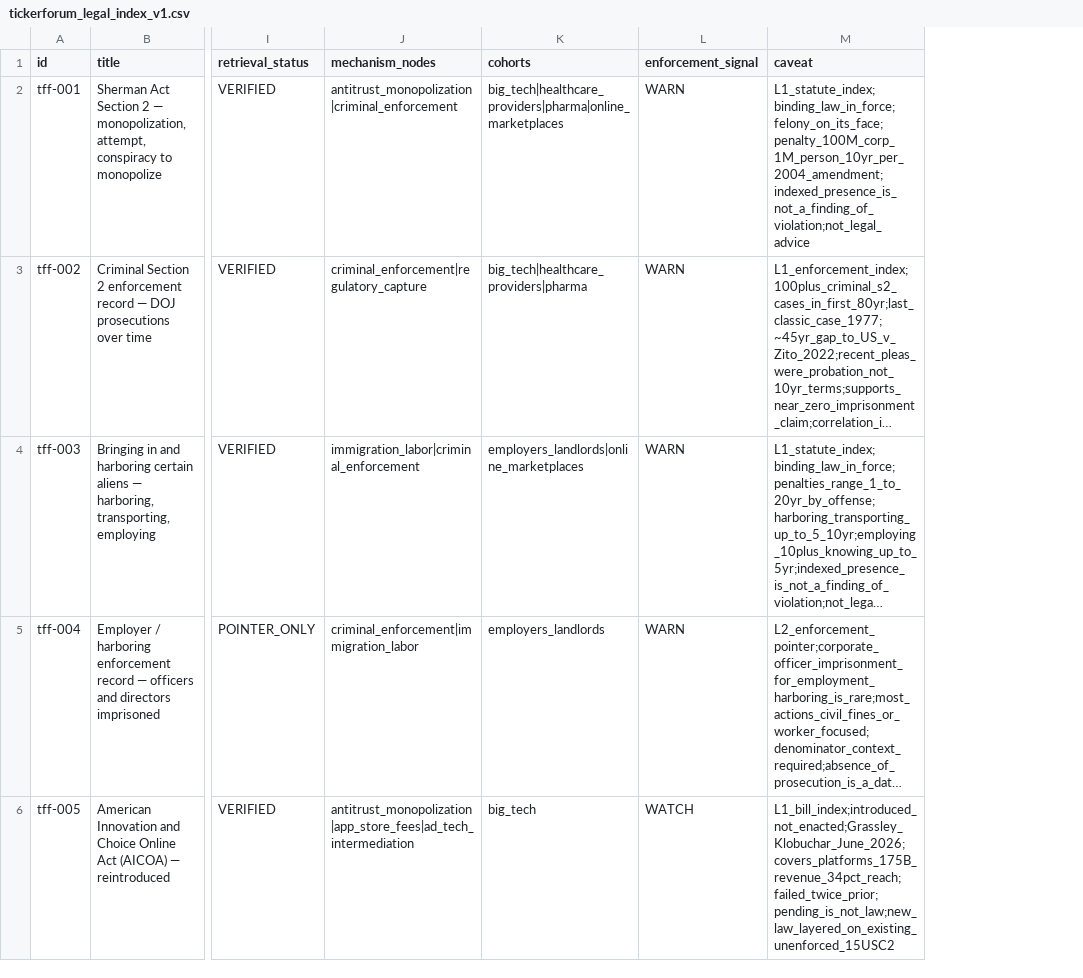
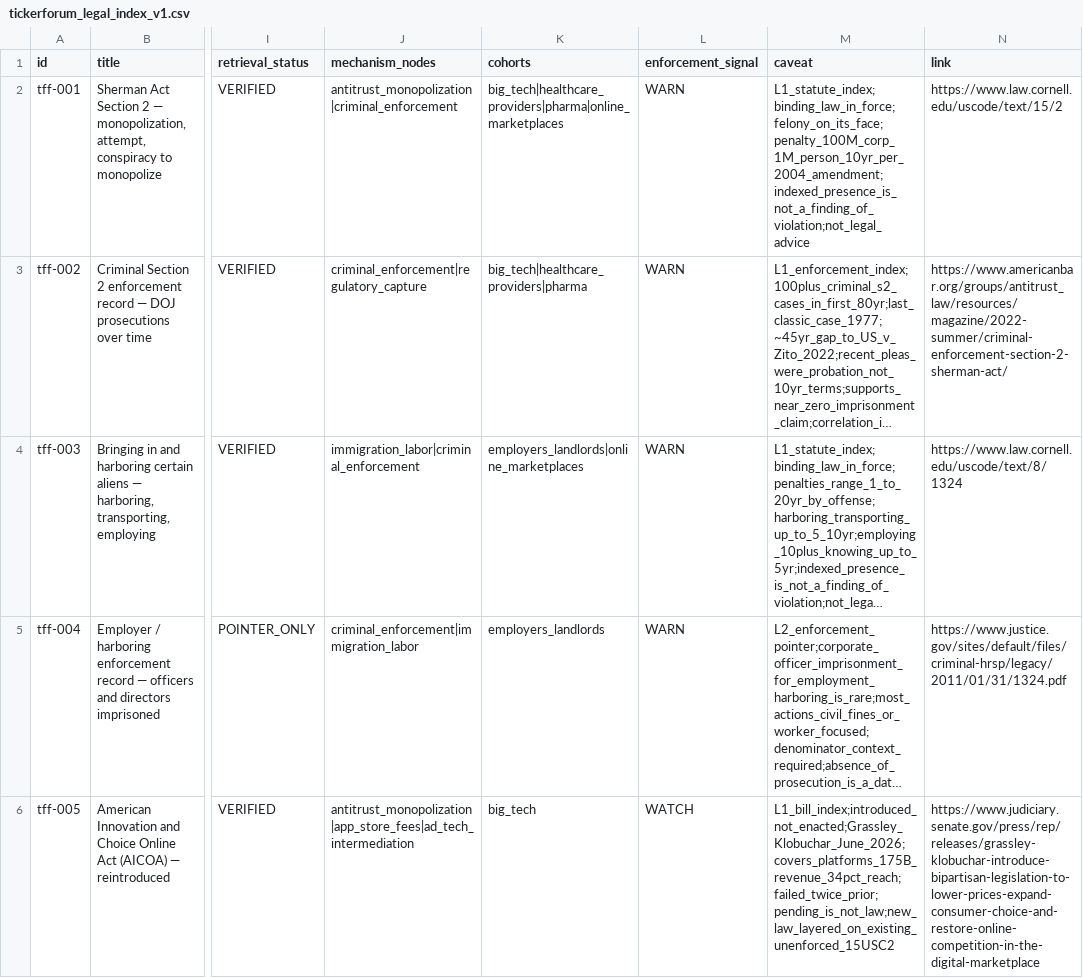
Before and after one commit to meridian-north/navigator-kits, a CSV file: kits/tickerforum-we-need-another-law/data/tickerforum_legal_index_v1.csv, drawn as a sheet; only a part is shown, gaps mark what is left out; long unchanged cells end in …; the diff covers the shown part only; the diff names each change by its address in the sheet, - before the commit and + after, or states it on an @@ line.

```diff
--- a/kits/tickerforum-we-need-another-law/data/tickerforum_legal_index_v1.csv
+++ b/kits/tickerforum-we-need-another-law/data/tickerforum_legal_index_v1.csv
+column N (link), rows 2-6: https://www.law.cornell.edu/uscode/text/15/2 | https://www.americanbar.org/groups/antitrust_law/resources/magazine/2022-summer/criminal-enforcement-section-2-sherman-act/ | https://www.law.cornell.edu/uscode/text/8/1324 | https://www.justice.gov/sites/default/files/criminal-hrsp/legacy/2011/01/31/1324.pdf | https://www.judiciary.senate.gov/press/rep/releases/grassley-klobuchar-introduce-bipartisan-legislation-to-lower-prices-expand-consumer-choice-and-restore-online-competition-in-the-digital-marketplace
```
Also changed, not shown: 1 edited cell elsewhere in this file, 10 other files.
